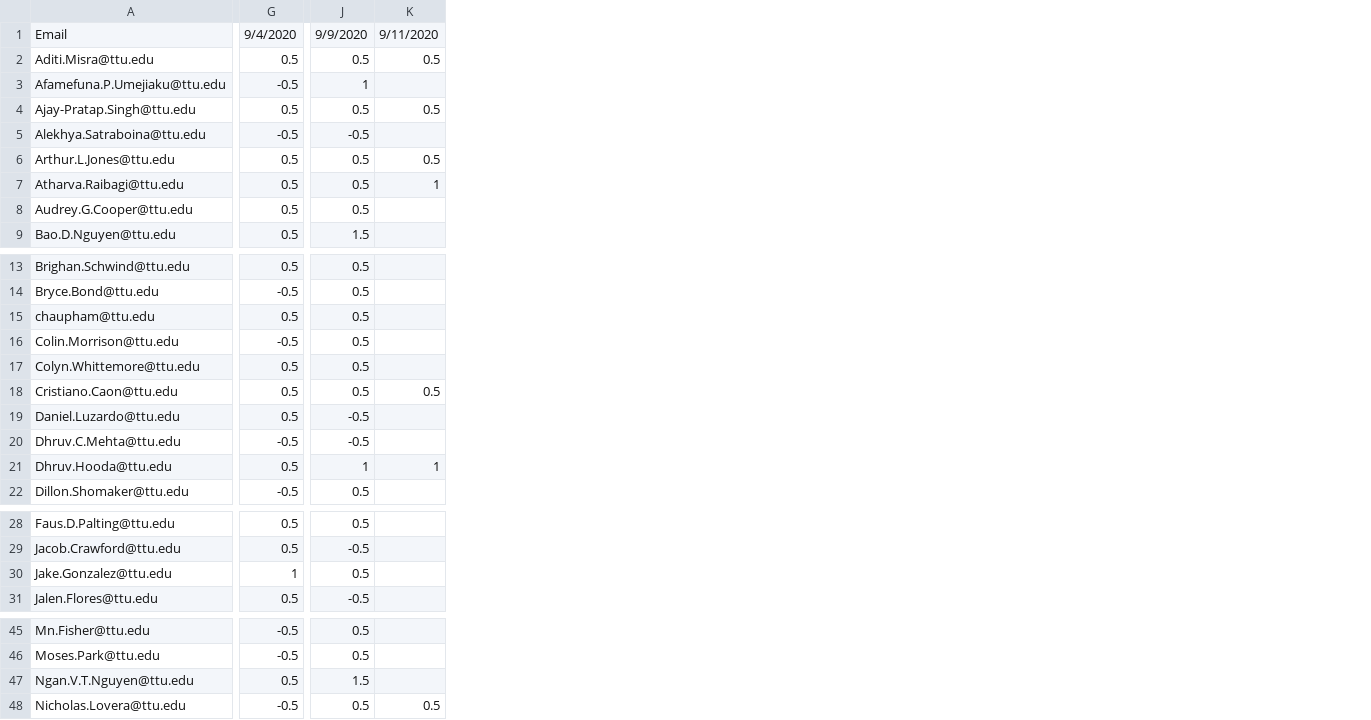
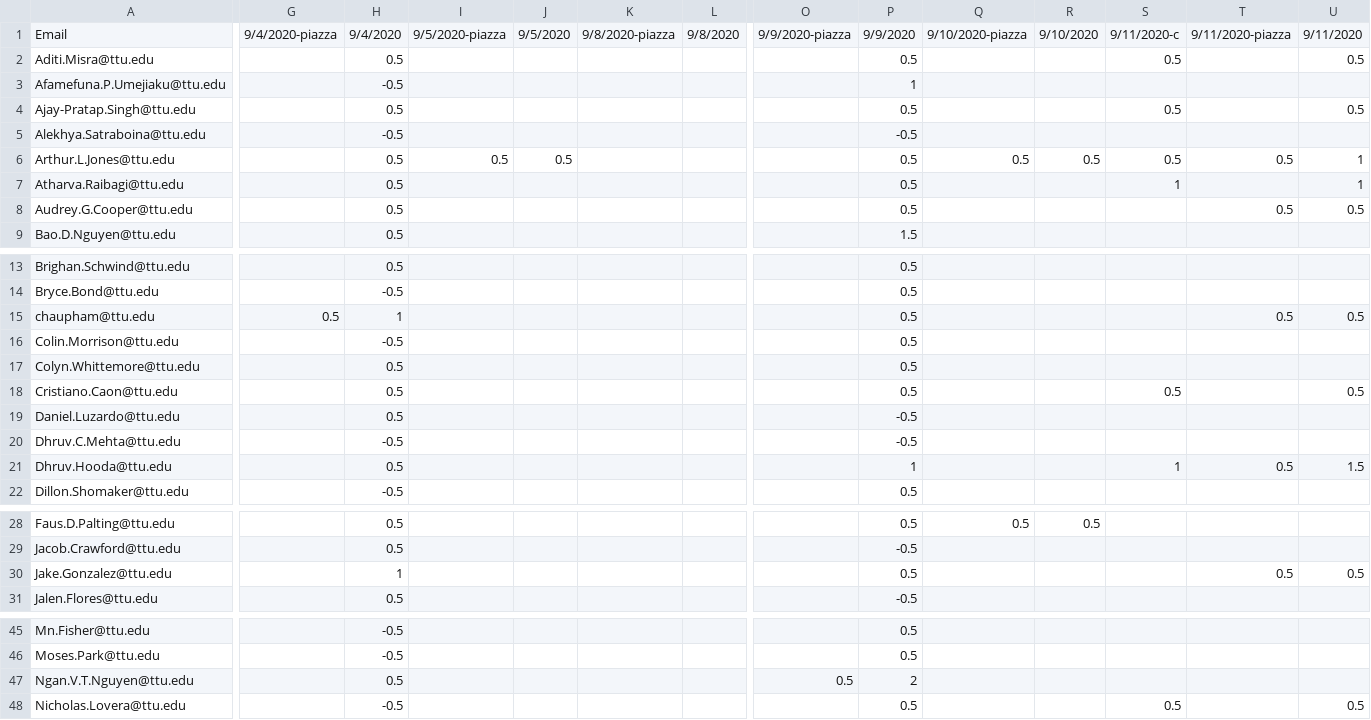
Before and after one commit to iDataVisualizationLab/CS5331-VirtualReality-Fall2020, a CSV file: grade/data/participation.csv, drawn as a sheet; only a part is shown, gaps mark what is left out; addresses are those after the commit; the diff names each change by its address in the sheet, - before the commit and + after, or states it on an @@ line.

Commit message:
Update participation.csv

```diff
--- a/grade/data/participation.csv
+++ b/grade/data/participation.csv
+column G, row 1: 9/4/2020-piazza; row 15: 0.5
+column I, rows 1-6: 9/5/2020-piazza |  |  |  |  | 0.5
+column J, rows 1-6: 9/5/2020 |  |  |  |  | 0.5
+column K, row 1: 9/8/2020-piazza
+column L, row 1: 9/8/2020
+column O, row 1: 9/9/2020-piazza; row 47: 0.5
+column Q, rows 1-6: 9/10/2020-piazza |  |  |  |  | 0.5; row 28: 0.5
+column R, rows 1-6: 9/10/2020 |  |  |  |  | 0.5; row 28: 0.5
+column S, rows 1-7: 9/11/2020-c | 0.5 |  | 0.5 |  | 0.5 | 1; rows 18-21: 0.5 |  |  | 1; row 48: 0.5
+column T, rows 1-8: 9/11/2020-piazza |  |  |  |  | 0.5 |  | 0.5; rows 15-21: 0.5 |  |  |  |  |  | 0.5; row 30: 0.5
-U6: 0.5
+U6: 1
-U8: (empty)
+U8: 0.5
-H15: 0.5
+H15: 1
-U15: (empty)
+U15: 0.5
-U21: 1
+U21: 1.5
-U30: (empty)
+U30: 0.5
-P47: 1.5
+P47: 2
```
